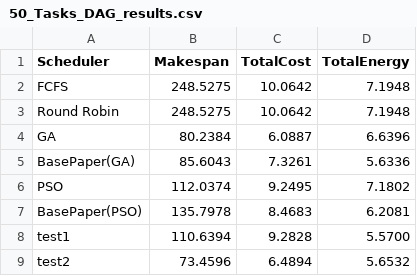
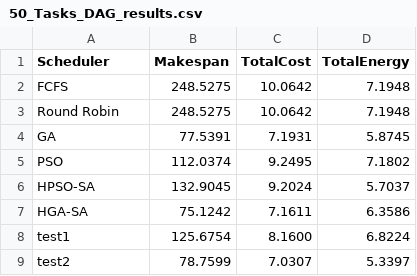
Before and after one commit to pharmacis7/schedulers, a CSV file: results/50_Tasks_DAG_results.csv, drawn as a sheet.

```diff
--- a/results/50_Tasks_DAG_results.csv
+++ b/results/50_Tasks_DAG_results.csv
@@ -3,7 +3,7 @@ FCFS,248.5275,10.0642,7.1948
 Round Robin,248.5275,10.0642,7.1948
-GA,80.2384,6.0887,6.6396
-BasePaper(GA),85.6043,7.3261,5.6336
+GA,77.5391,7.1931,5.8745
 PSO,112.0374,9.2495,7.1802
-BasePaper(PSO),135.7978,8.4683,6.2081
-test1,110.6394,9.2828,5.5700
-test2,73.4596,6.4894,5.6532
+HPSO-SA,132.9045,9.2024,5.7037
+HGA-SA,75.1242,7.1611,6.3586
+test1,125.6754,8.1600,6.8224
+test2,78.7599,7.0307,5.3397
```
Also changed, not shown: results/10_Tasks_DAG_results.csv, results/20_Tasks_DAG_results.csv, 48 other files.
